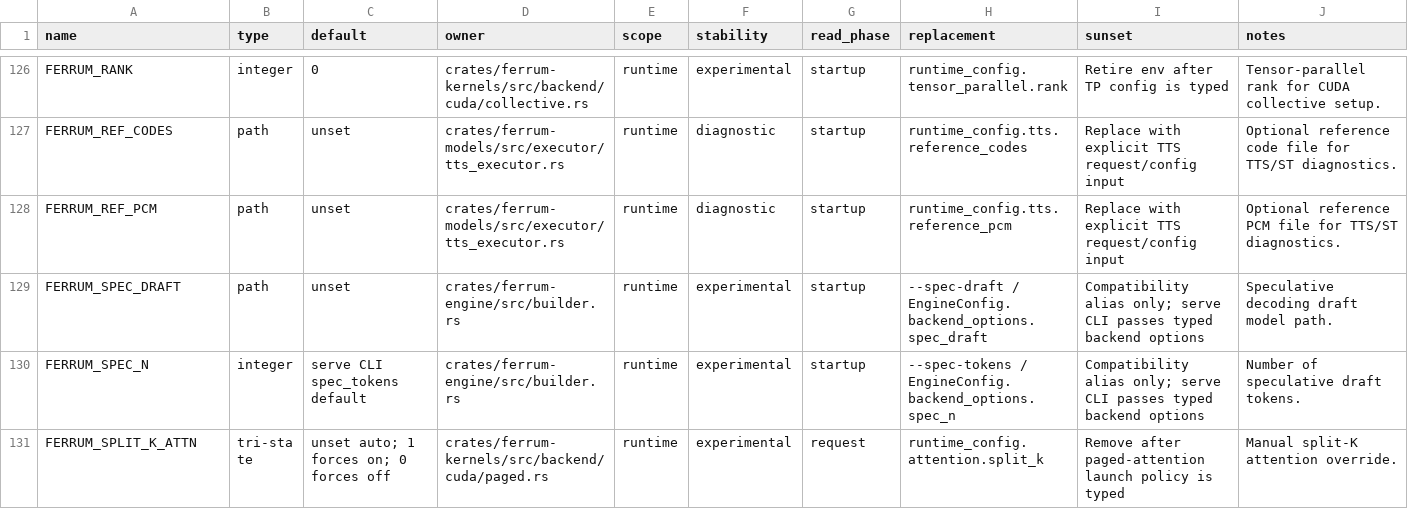
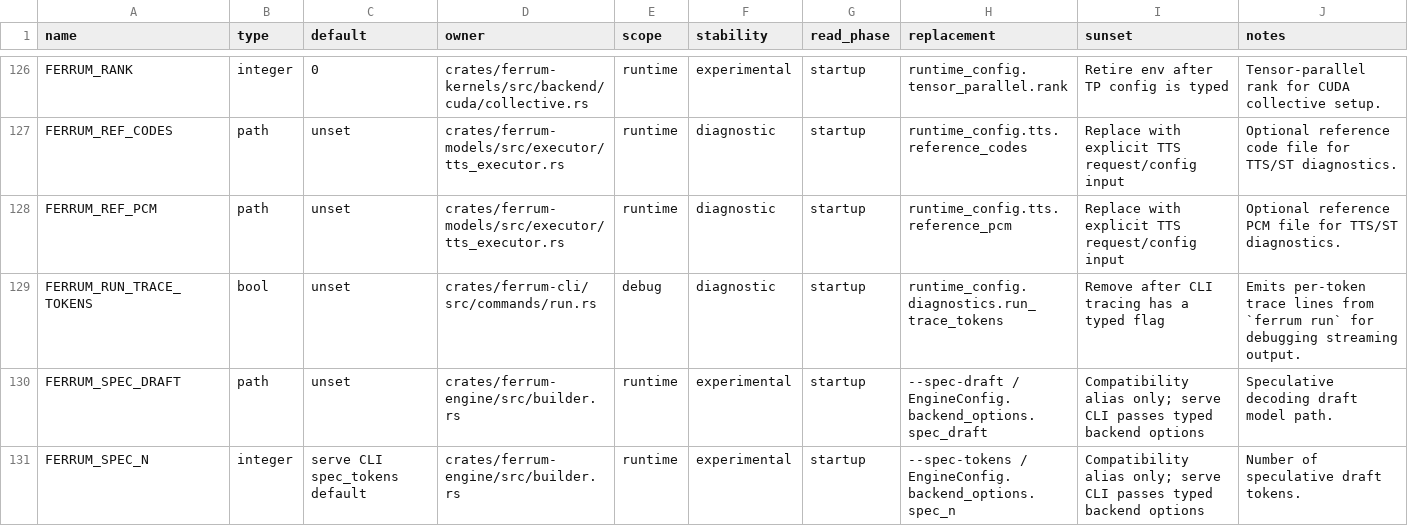
Before and after one commit to sizzlecar/ferrum-infer-rs, a TSV file: docs/runtime-env-registry.tsv, drawn as a sheet; only a part is shown, gaps mark what is left out; the shorter side is filled out with more unchanged rows; the diff names each change by its address in the sheet, - before the commit and + after, or states it on an @@ line.

Commit message:
fix(ci): restore env registry and metal test gates

```diff
--- a/docs/runtime-env-registry.tsv
+++ b/docs/runtime-env-registry.tsv
+row 129: FERRUM_RUN_TRACE_TOKENS | bool | unset | crates/ferrum-cli/src/commands/run.rs | debug | diagnostic | startup | runtime_config.diagnostics.run_trace_tokens | Remove after CLI tracing has a typed flag | Emits per-token trace lines from `ferrum run` for debugging streaming output.
```
Also changed, not shown: 3 other files.
